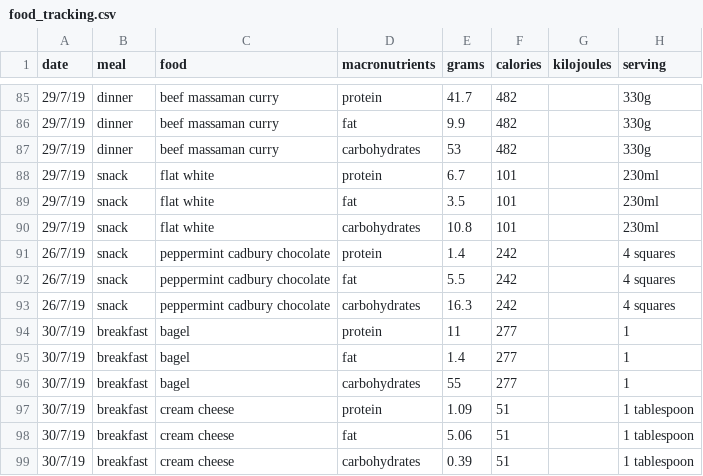
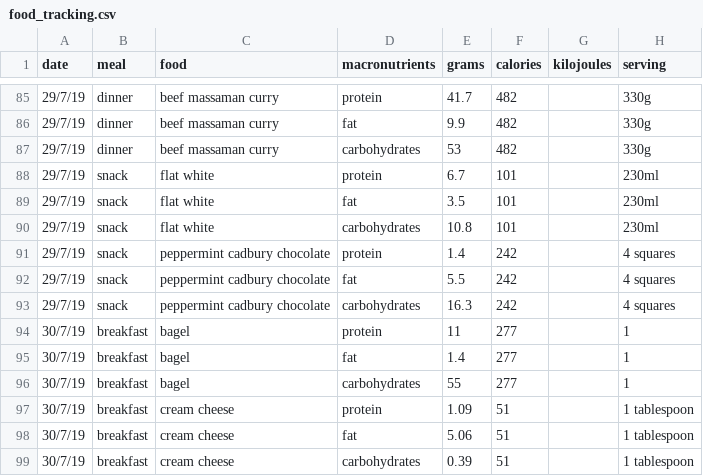
Before and after one commit to zmeers/lifting_data, a CSV file: data/food_tracking.csv, drawn as a sheet; only a part is shown, gaps mark what is left out.

Commit message:
update

```diff
--- a/data/food_tracking.csv
+++ b/data/food_tracking.csv
@@ -90,5 +90,5 @@
 29/7/19,snack,flat white,carbohydrates,10.8,101,,230ml
-26/7/19,snack,peppermint cadbury chocolate,protein,1.4,242,,4 squares
-26/7/19,snack,peppermint cadbury chocolate,fat,5.5,242,,4 squares
-26/7/19,snack,peppermint cadbury chocolate,carbohydrates,16.3,242,,4 squares
+29/7/19,snack,peppermint cadbury chocolate,protein,1.4,242,,4 squares
+29/7/19,snack,peppermint cadbury chocolate,fat,5.5,242,,4 squares
+29/7/19,snack,peppermint cadbury chocolate,carbohydrates,16.3,242,,4 squares
 30/7/19,breakfast,bagel,protein,11,277,,1
```
